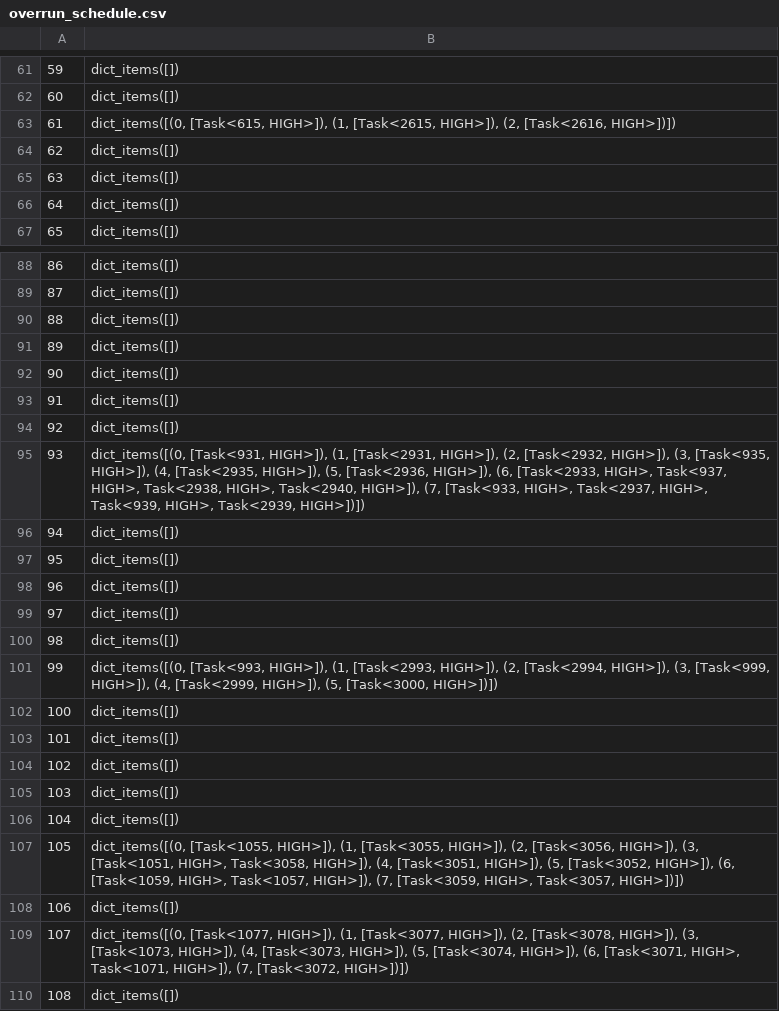
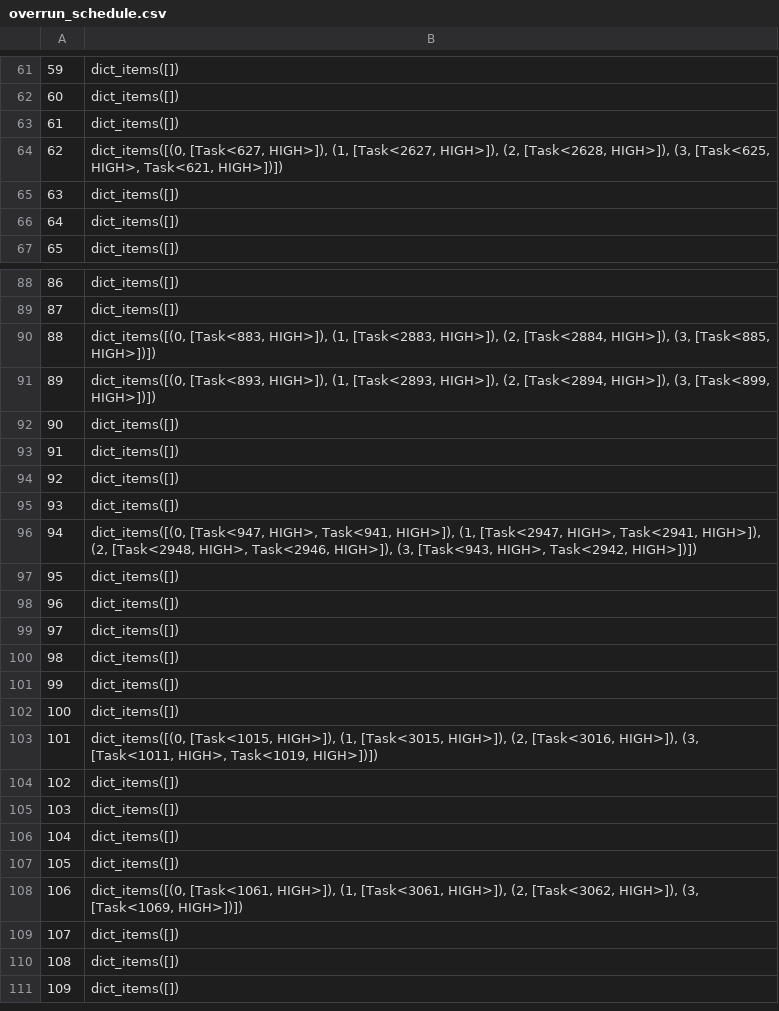
Before and after one commit to aliraad79/RealTimeProject, a CSV file: overrun_schedule.csv, drawn as a sheet; only a part is shown, gaps mark what is left out; the shorter side is filled out with more unchanged rows; the diff covers the shown part only.

```diff
--- a/overrun_schedule.csv
+++ b/overrun_schedule.csv
@@ -62,4 +62,4 @@
 60,dict_items([])
-61,"dict_items([(0, [Task<615, HIGH>]), (1, [Task<2615, HIGH>]), (2, [Task<2616, HIGH>])])"
-62,dict_items([])
+61,dict_items([])
+62,"dict_items([(0, [Task<627, HIGH>]), (1, [Task<2627, HIGH>]), (2, [Task<2628, HIGH>]), (3, [Task<625, HIGH>, Task<621, HIGH>])])"
 63,dict_items([])
@@ -89,4 +89,4 @@
 87,dict_items([])
-88,dict_items([])
-89,dict_items([])
+88,"dict_items([(0, [Task<883, HIGH>]), (1, [Task<2883, HIGH>]), (2, [Task<2884, HIGH>]), (3, [Task<885, HIGH>])])"
+89,"dict_items([(0, [Task<893, HIGH>]), (1, [Task<2893, HIGH>]), (2, [Task<2894, HIGH>]), (3, [Task<899, HIGH>])])"
 90,dict_items([])
@@ -94,4 +94,4 @@
 92,dict_items([])
-93,"dict_items([(0, [Task<931, HIGH>]), (1, [Task<2931, HIGH>]), (2, [Task<2932, HIGH>]), (3, [Task<935, HIGH>]), (4, [Task<2935, HIGH>]), (5, [Task<2936, HIGH>]), (6, [Task<2933, HIGH>, Task<937, HIGH>, Task<2938, HIGH>, Task<2940, HIGH>]), (7, [Task<933, HIGH>, Task<2937, HIGH>, Task<939, HIGH>, Task<2939, HIGH>])])"
-94,dict_items([])
+93,dict_items([])
+94,"dict_items([(0, [Task<947, HIGH>, Task<941, HIGH>]), (1, [Task<2947, HIGH>, Task<2941, HIGH>]), (2, [Task<2948, HIGH>, Task<2946, HIGH>]), (3, [Task<943, HIGH>, Task<2942, HIGH>])])"
 95,dict_items([])
@@ -100,5 +100,5 @@
 98,dict_items([])
-99,"dict_items([(0, [Task<993, HIGH>]), (1, [Task<2993, HIGH>]), (2, [Task<2994, HIGH>]), (3, [Task<999, HIGH>]), (4, [Task<2999, HIGH>]), (5, [Task<3000, HIGH>])])"
+99,dict_items([])
 100,dict_items([])
-101,dict_items([])
+101,"dict_items([(0, [Task<1015, HIGH>]), (1, [Task<3015, HIGH>]), (2, [Task<3016, HIGH>]), (3, [Task<1011, HIGH>, Task<1019, HIGH>])])"
 102,dict_items([])
@@ -106,5 +106,5 @@
 104,dict_items([])
-105,"dict_items([(0, [Task<1055, HIGH>]), (1, [Task<3055, HIGH>]), (2, [Task<3056, HIGH>]), (3, [Task<1051, HIGH>, Task<3058, HIGH>]), (4, [Task<3051, HIGH>]), (5, [Task<3052, HIGH>]), (6, [Task<1059, HIGH>, Task<1057, HIGH>]), (7, [Task<3059, HIGH>, Task<3057, HIGH>])])"
-106,dict_items([])
-107,"dict_items([(0, [Task<1077, HIGH>]), (1, [Task<3077, HIGH>]), (2, [Task<3078, HIGH>]), (3, [Task<1073, HIGH>]), (4, [Task<3073, HIGH>]), (5, [Task<3074, HIGH>]), (6, [Task<3071, HIGH>, Task<1071, HIGH>]), (7, [Task<3072, HIGH>])])"
+105,dict_items([])
+106,"dict_items([(0, [Task<1061, HIGH>]), (1, [Task<3061, HIGH>]), (2, [Task<3062, HIGH>]), (3, [Task<1069, HIGH>])])"
+107,dict_items([])
 108,dict_items([])
```
Also changed, not shown: 34 edited cells elsewhere in this file, schedule.csv, 1 other file.
